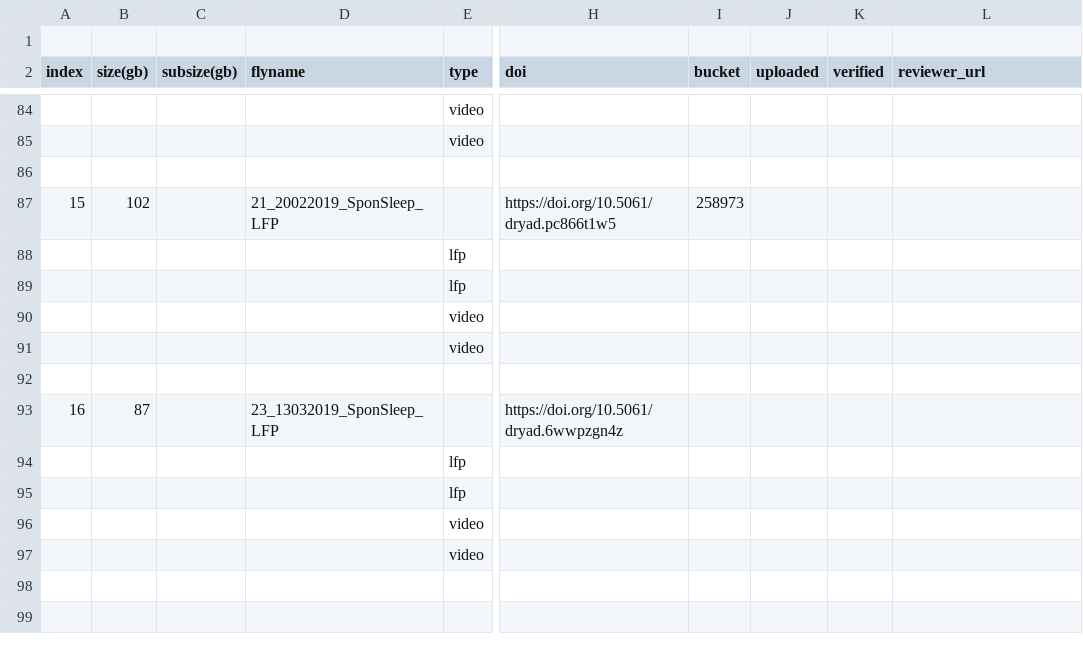
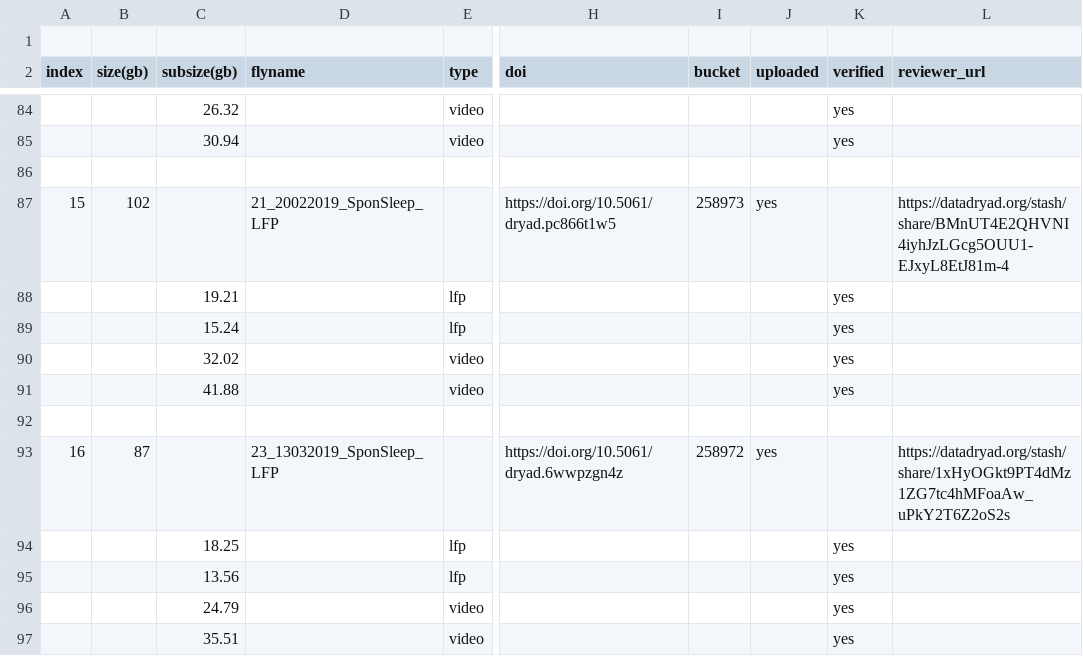
Before and after one commit to SridharJagannathan/drosSleepStages_Datasettools_SciAdvances2023, a CSV file: dataset_details.csv, drawn as a sheet; only a part is shown, gaps mark what is left out; the diff covers the shown part only; the diff names each change by its address in the sheet, - before the commit and + after, or states it on an @@ line.

Commit message:
Updated after upload

```diff
--- a/dataset_details.csv
+++ b/dataset_details.csv
-C84 (subsize(gb)): (empty)
+C84 (subsize(gb)): 26.32
-K84:K85 (verified): (empty)
+K84:K85 (verified): yes
-C85 (subsize(gb)): (empty)
+C85 (subsize(gb)): 30.94
-J87 (uploaded): (empty)
+J87 (uploaded): yes
-L87 (reviewer_url): (empty)
+L87 (reviewer_url): https://datadryad.org/stash/share/BMnUT4E2QHVNI4iyhJzLGcg5OUU1-EJxyL8EtJ81m-4
-C88 (subsize(gb)): (empty)
+C88 (subsize(gb)): 19.21
-K88:K91 (verified): (empty)
+K88:K91 (verified): yes
-C89 (subsize(gb)): (empty)
+C89 (subsize(gb)): 15.24
-C90 (subsize(gb)): (empty)
+C90 (subsize(gb)): 32.02
-C91 (subsize(gb)): (empty)
+C91 (subsize(gb)): 41.88
-I93 (bucket): (empty)
+I93 (bucket): 258972
-J93 (uploaded): (empty)
+J93 (uploaded): yes
-L93 (reviewer_url): (empty)
+L93 (reviewer_url): https://datadryad.org/stash/share/1xHyOGkt9PT4dMz1ZG7tc4hMFoaAw_uPkY2T6Z2oS2s
-C94 (subsize(gb)): (empty)
+C94 (subsize(gb)): 18.25
-K94:K97 (verified): (empty)
+K94:K97 (verified): yes
-C95 (subsize(gb)): (empty)
+C95 (subsize(gb)): 13.56
-C96 (subsize(gb)): (empty)
+C96 (subsize(gb)): 24.79
-C97 (subsize(gb)): (empty)
+C97 (subsize(gb)): 35.51
```
Also changed, not shown: 22 edited cells elsewhere in this file.
